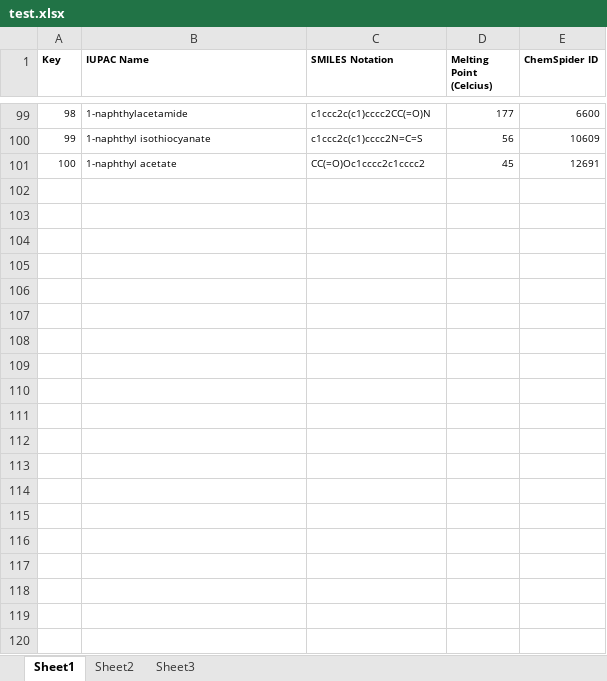
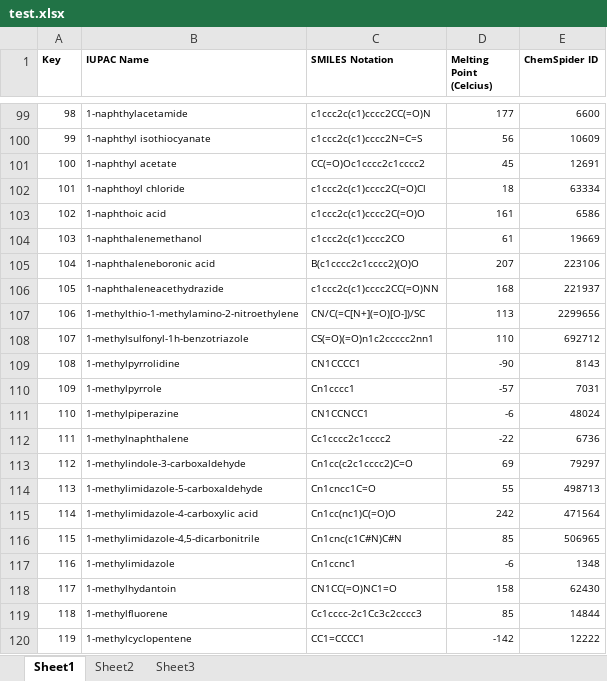
Before and after one commit to Tennis-Ball/Melting-Point-Estimator, an Excel workbook: test.xlsx, sheet Sheet1, drawn as a sheet; only a part is shown, gaps mark what is left out; values as stored, in another font and other column widths than the file's, no borders; the diff covers the shown part only; the diff names each change by its address in the sheet, - before the commit and + after, or states it on an @@ line.

Commit message:
rawSmilesModel MSE 0.03

```diff
--- a/test.xlsx (sheet Sheet1)
+++ b/test.xlsx (sheet Sheet1)
+row 102: 101 | 1-naphthoyl chloride | c1ccc2c(c1)cccc2C(=O)Cl | 18 | 63334
+row 103: 102 | 1-naphthoic acid | c1ccc2c(c1)cccc2C(=O)O | 161 | 6586
+row 104: 103 | 1-naphthalenemethanol | c1ccc2c(c1)cccc2CO | 61 | 19669
+row 105: 104 | 1-naphthaleneboronic acid | B(c1cccc2c1cccc2)(O)O | 207 | 223106
+row 106: 105 | 1-naphthaleneacethydrazide | c1ccc2c(c1)cccc2CC(=O)NN | 168 | 221937
+row 107: 106 | 1-methylthio-1-methylamino-2-nitroethylene | CN/C(=C[N+](=O)[O-])/SC | 113 | 2299656
+row 108: 107 | 1-methylsulfonyl-1h-benzotriazole | CS(=O)(=O)n1c2ccccc2nn1 | 110 | 692712
+row 109: 108 | 1-methylpyrrolidine | CN1CCCC1 | -90 | 8143
+row 110: 109 | 1-methylpyrrole | Cn1cccc1 | -57 | 7031
+row 111: 110 | 1-methylpiperazine | CN1CCNCC1 | -6 | 48024
+row 112: 111 | 1-methylnaphthalene | Cc1cccc2c1cccc2 | -22 | 6736
+row 113: 112 | 1-methylindole-3-carboxaldehyde | Cn1cc(c2c1cccc2)C=O | 69 | 79297
+row 114: 113 | 1-methylimidazole-5-carboxaldehyde | Cn1cncc1C=O | 55 | 498713
+row 115: 114 | 1-methylimidazole-4-carboxylic acid | Cn1cc(nc1)C(=O)O | 242 | 471564
+row 116: 115 | 1-methylimidazole-4,5-dicarbonitrile | Cn1cnc(c1C#N)C#N | 85 | 506965
+row 117: 116 | 1-methylimidazole | Cn1ccnc1 | -6 | 1348
+row 118: 117 | 1-methylhydantoin | CN1CC(=O)NC1=O | 158 | 62430
+row 119: 118 | 1-methylfluorene | Cc1cccc-2c1Cc3c2cccc3 | 85 | 14844
+row 120: 119 | 1-methylcyclopentene | CC1=CCCC1 | -142 | 12222
```
Also changed, not shown: 381 added rows elsewhere in this sheet, 7 other files.
